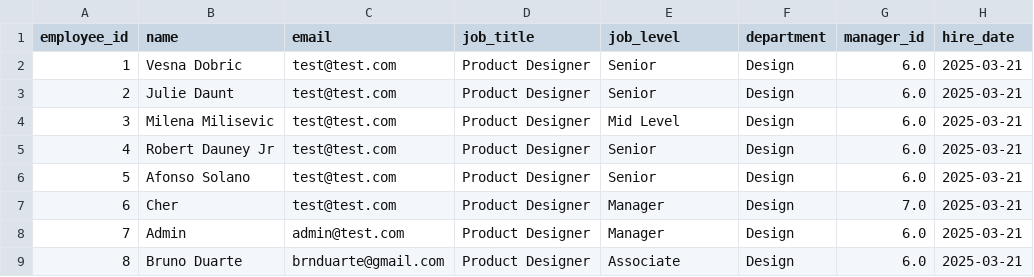
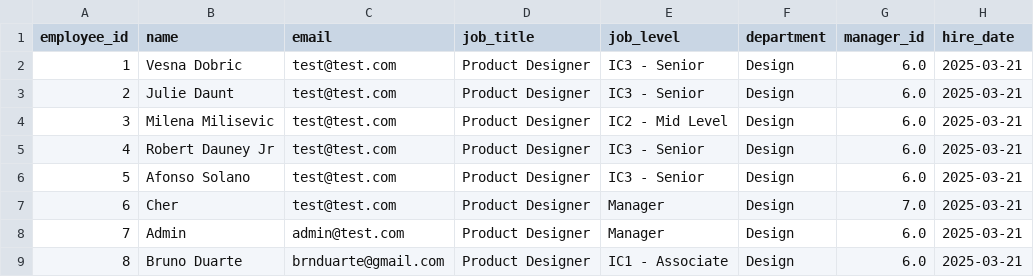
Before and after one commit to brnduarte/skillmatrix, a CSV file: employees.csv, drawn as a sheet.

```diff
--- a/employees.csv
+++ b/employees.csv
@@ -1,9 +1,9 @@
 employee_id,name,email,job_title,job_level,department,manager_id,hire_date
-1,Vesna Dobric,test@test.com,Product Designer,Senior,Design,6.0,2025-03-21
-2,Julie Daunt,test@test.com,Product Designer,Senior,Design,6.0,2025-03-21
-3,Milena Milisevic,test@test.com,Product Designer,Mid Level,Design,6.0,2025-03-21
-4,Robert Dauney Jr,test@test.com,Product Designer,Senior,Design,6.0,2025-03-21
-5,Afonso Solano,test@test.com,Product Designer,Senior,Design,6.0,2025-03-21
+1,Vesna Dobric,test@test.com,Product Designer,IC3 - Senior,Design,6.0,2025-03-21
+2,Julie Daunt,test@test.com,Product Designer,IC3 - Senior,Design,6.0,2025-03-21
+3,Milena Milisevic,test@test.com,Product Designer,IC2 - Mid Level,Design,6.0,2025-03-21
+4,Robert Dauney Jr,test@test.com,Product Designer,IC3 - Senior,Design,6.0,2025-03-21
+5,Afonso Solano,test@test.com,Product Designer,IC3 - Senior,Design,6.0,2025-03-21
 6,Cher,test@test.com,Product Designer,Manager,Design,7.0,2025-03-21
 7,Admin,admin@test.com,Product Designer,Manager,Design,6.0,2025-03-21
-8,Bruno Duarte,brnduarte@gmail.com,Product Designer,Associate,Design,6.0,2025-03-21
+8,Bruno Duarte,brnduarte@gmail.com,Product Designer,IC1 - Associate,Design,6.0,2025-03-21
```
Also changed, not shown: competency_expectations.csv, skill_expectations.csv, 1 other file.
